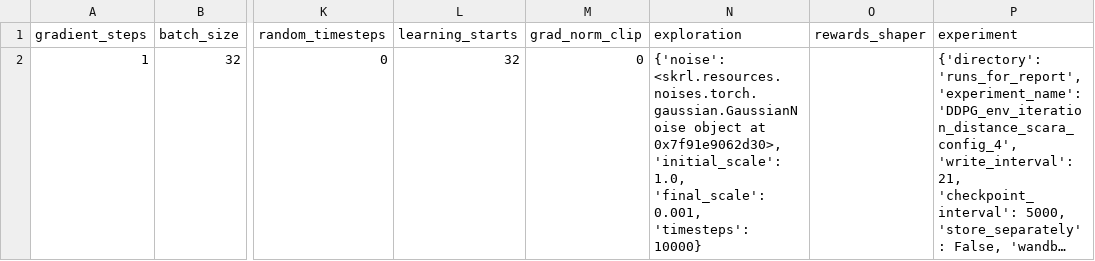
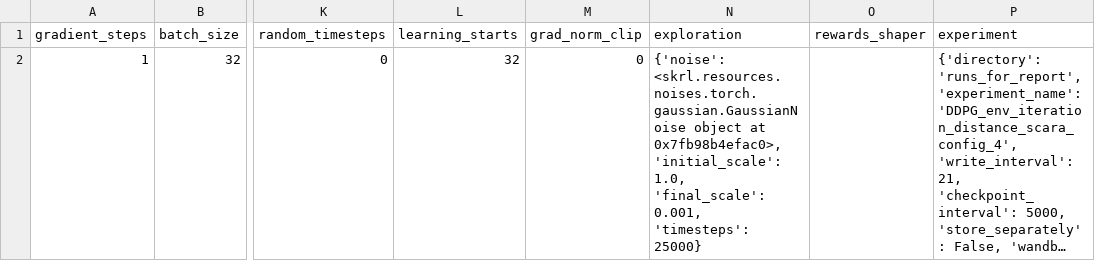
Before and after one commit to kasperfg16/p8_sewbot, a CSV file: runs_for_report/DDPG_env_iteration_distance_scara_config_4/run_config_csvfile.csv, drawn as a sheet; only a part is shown, gaps mark what is left out; long unchanged cells end in …; the diff names each change by its address in the sheet, - before the commit and + after, or states it on an @@ line.

```diff
--- a/runs_for_report/DDPG_env_iteration_distance_scara_config_4/run_config_csvfile.csv
+++ b/runs_for_report/DDPG_env_iteration_distance_scara_config_4/run_config_csvfile.csv
-N2 (exploration): …object at 0x7f91e9062d30>, 'initial_scale': 1.0, 'final_scale': 0.001, 'timesteps': 10000}
+N2 (exploration): …object at 0x7fb98b4efac0>, 'initial_scale': 1.0, 'final_scale': 0.001, 'timesteps': 25000}
```
